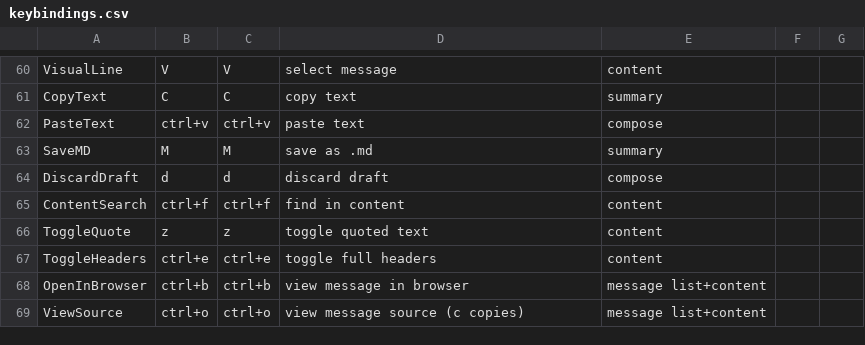
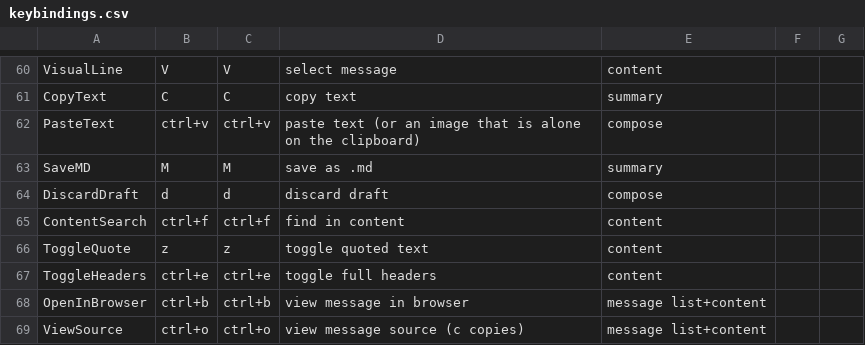
Before and after one commit to vitallish/tidemail, a CSV file: keybindings.csv, drawn as a sheet; only a part is shown, gaps mark what is left out.

```diff
--- a/keybindings.csv
+++ b/keybindings.csv
@@ -61,3 +61,3 @@ VisualLine,V,V,select message,content
 CopyText,C,C,copy text,summary
-PasteText,ctrl+v,ctrl+v,paste text,compose
+PasteText,ctrl+v,ctrl+v,paste text (or an image that is alone on the clipboard),compose
 SaveMD,M,M,save as .md,summary
```
Also changed, not shown: 10 other files.
